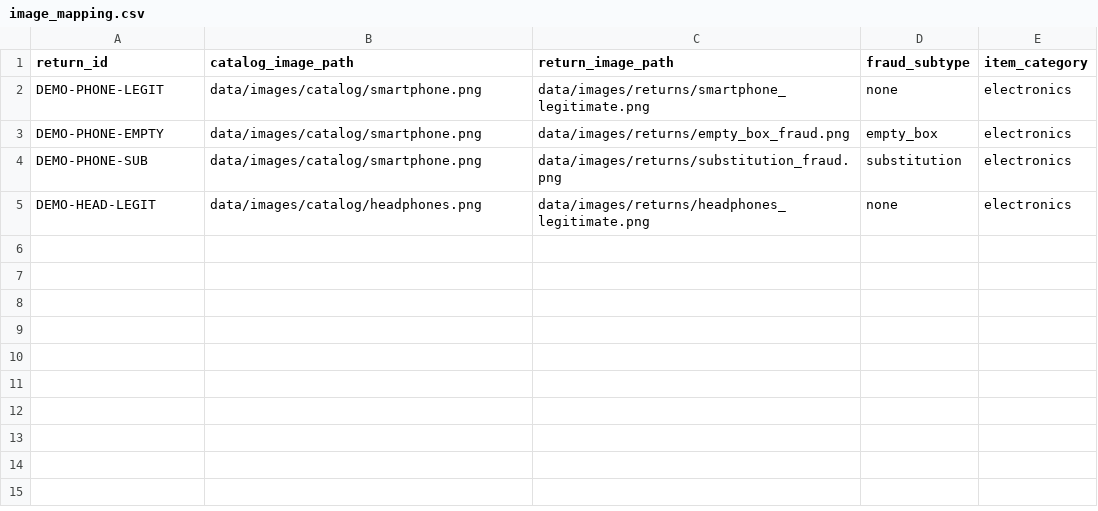
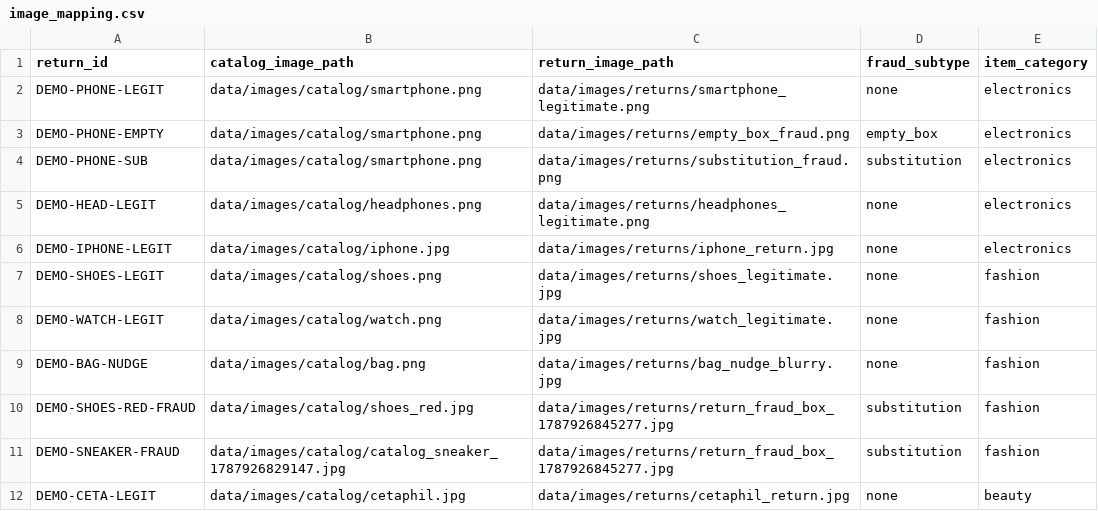
Before and after one commit to Jeypraveen/Risk-Manager, a CSV file: data/images/image_mapping.csv, drawn as a sheet.

```diff
--- a/data/images/image_mapping.csv
+++ b/data/images/image_mapping.csv
@@ -5 +5,8 @@ DEMO-PHONE-SUB,data/images/catalog/smartphone.png,data/images/returns/substituti
 DEMO-HEAD-LEGIT,data/images/catalog/headphones.png,data/images/returns/headphones_legitimate.png,none,electronics
+DEMO-IPHONE-LEGIT,data/images/catalog/iphone.jpg,data/images/returns/iphone_return.jpg,none,electronics
+DEMO-SHOES-LEGIT,data/images/catalog/shoes.png,data/images/returns/shoes_legitimate.jpg,none,fashion
+DEMO-WATCH-LEGIT,data/images/catalog/watch.png,data/images/returns/watch_legitimate.jpg,none,fashion
+DEMO-BAG-NUDGE,data/images/catalog/bag.png,data/images/returns/bag_nudge_blurry.jpg,none,fashion
+DEMO-SHOES-RED-FRAUD,data/images/catalog/shoes_red.jpg,data/images/returns/return_fraud_box_1787926845277.jpg,substitution,fashion
+DEMO-SNEAKER-FRAUD,data/images/catalog/catalog_sneaker_1787926829147.jpg,data/images/returns/return_fraud_box_1787926845277.jpg,substitution,fashion
+DEMO-CETA-LEGIT,data/images/catalog/cetaphil.jpg,data/images/returns/cetaphil_return.jpg,none,beauty
```
Also changed, not shown: 5 other files.
